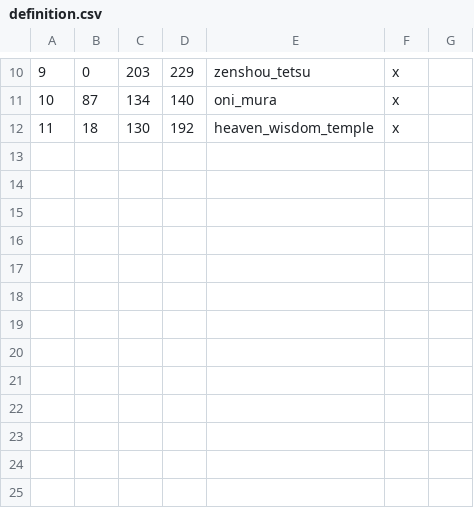
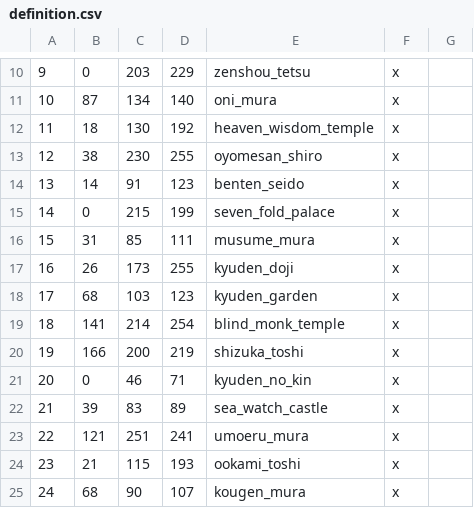
Before and after one commit to DrDadolle/EmeraldEmpire-CK3-Mod, a CSV file: RokuganWIP/map_data/definition.csv, drawn as a sheet; only a part is shown, gaps mark what is left out.

Commit message:
adding basic Doji Duchy

```diff
--- a/RokuganWIP/map_data/definition.csv
+++ b/RokuganWIP/map_data/definition.csv
@@ -12 +12,14 @@
 11;18;130;192;heaven_wisdom_temple;x
+12;38;230;255;oyomesan_shiro;x
+13;14;91;123;benten_seido;x
+14;0;215;199;seven_fold_palace;x
+15;31;85;111;musume_mura;x
+16;26;173;255;kyuden_doji;x
+17;68;103;123;kyuden_garden;x
+18;141;214;254;blind_monk_temple;x
+19;166;200;219;shizuka_toshi;x
+20;0;46;71;kyuden_no_kin;x
+21;39;83;89;sea_watch_castle;x
+22;121;251;241;umoeru_mura;x
+23;21;115;193;ookami_toshi;x
+24;68;90;107;kougen_mura;x
```
Also changed, not shown: 7 other files.
